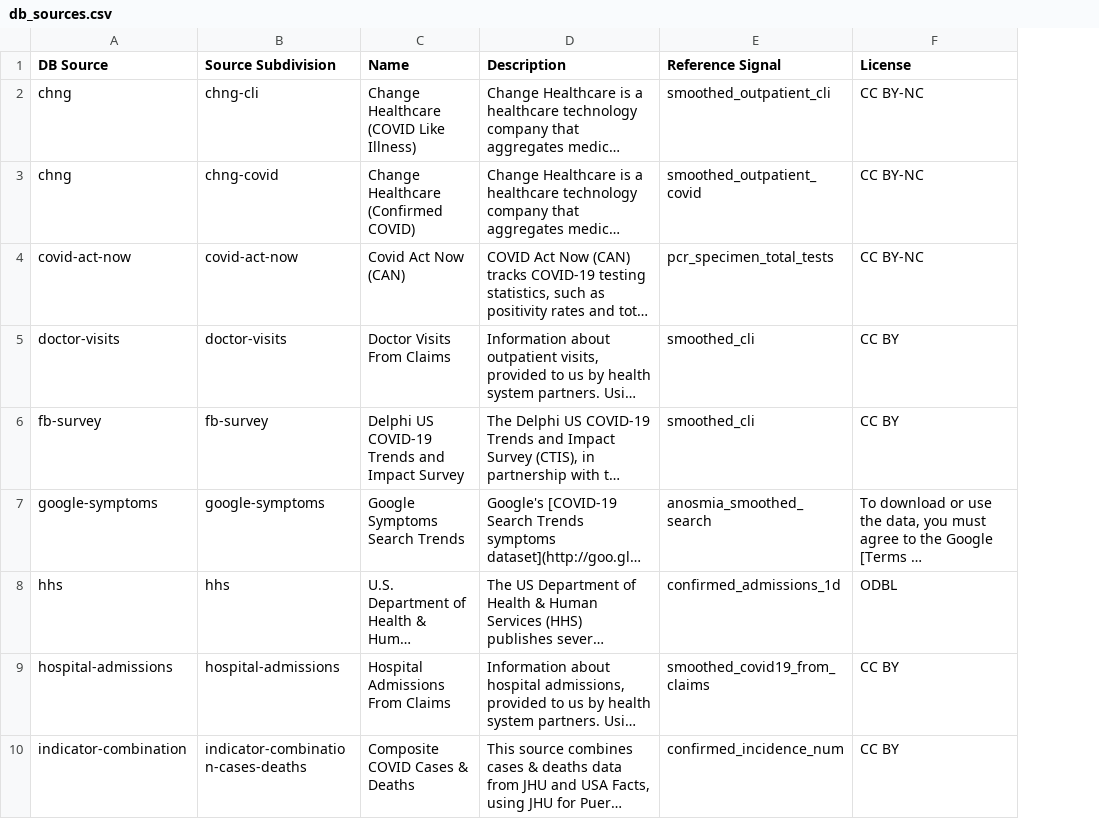
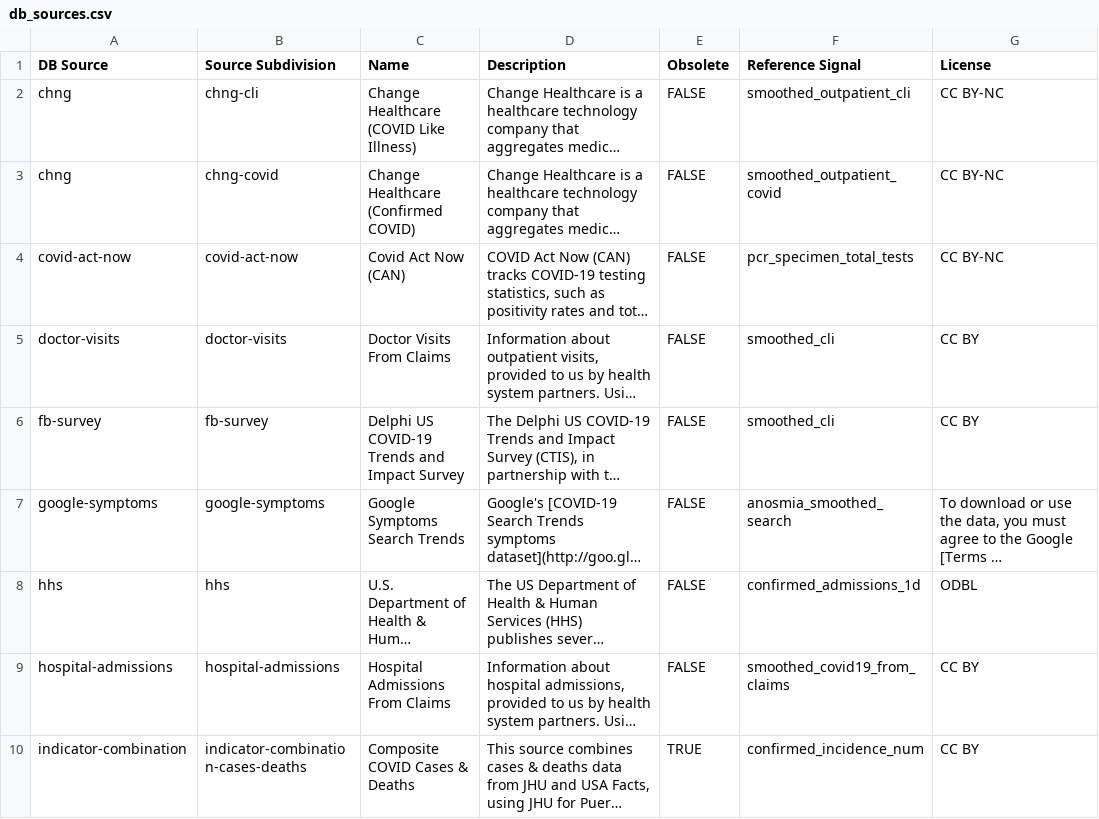
Before and after one commit to cmu-delphi/delphi-epidata, a CSV file: src/server/endpoints/covidcast_utils/db_sources.csv, drawn as a sheet; only a part is shown; long unchanged cells end in …; the diff names each change by its address in the sheet, - before the commit and + after, or states it on an @@ line.

Commit message:
feat: add obsolete field for data sources

```diff
--- a/src/server/endpoints/covidcast_utils/db_sources.csv
+++ b/src/server/endpoints/covidcast_utils/db_sources.csv
+column E (Obsolete), rows 2-10: FALSE | FALSE | FALSE | FALSE | FALSE | FALSE | FALSE | FALSE | TRUE
```
Also changed, not shown: 1 other file.
